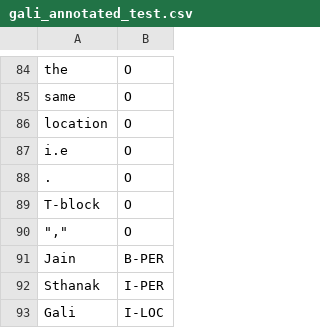
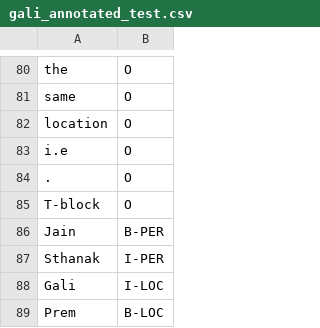
Before and after one commit to Shobhs13/Named-Entity-Recognition-with-Bidirectional-LSTM-CNNs, a CSV file: dataset/gali_annotated_test.csv, drawn as a sheet; only a part is shown, gaps mark what is left out; the shorter side is filled out with more unchanged rows; the diff covers the shown part only.

```diff
--- a/dataset/gali_annotated_test.csv
+++ b/dataset/gali_annotated_test.csv
@@ -89,3 +85,2 @@ i.e,O
 T-block,O
-""",""",O
 Jain,B-PER
```
Also changed, not shown: 55 removed rows elsewhere in this file, dataset/accident_annotated_test.csv, dataset/gali_annotated.csv, 3 other files.
